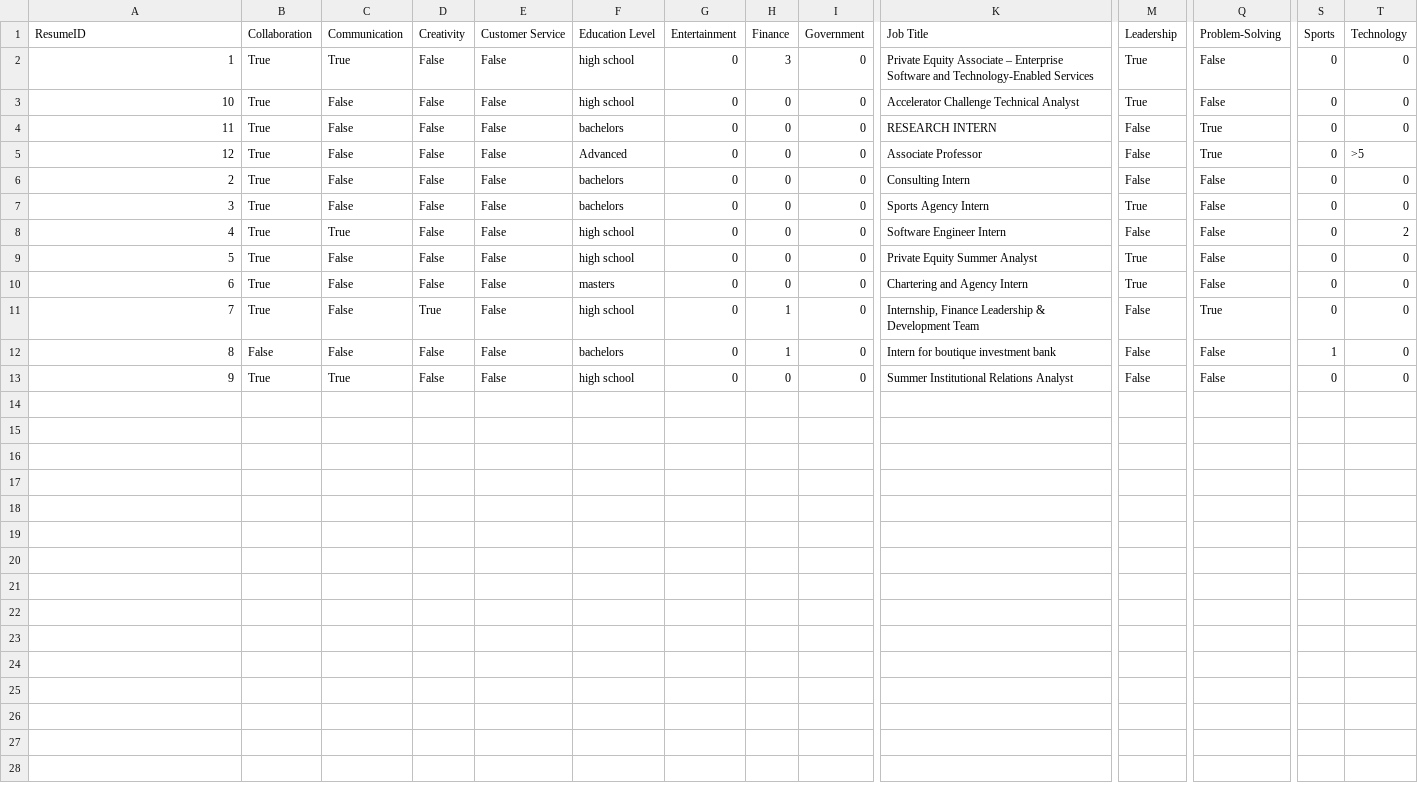
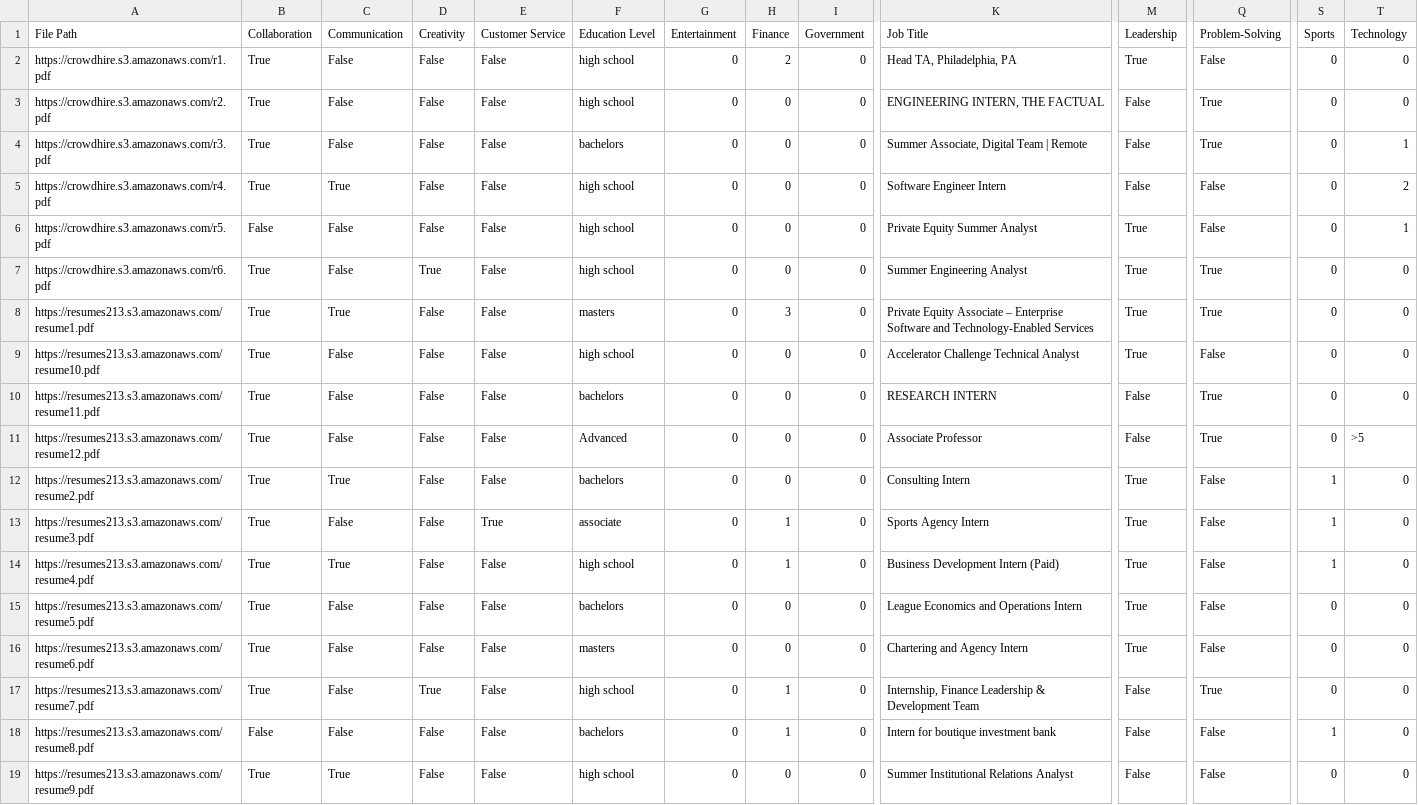
Before and after one commit to jack-roseman/CrowdHire, a CSV file: data/aggregated_quality_workers.csv, drawn as a sheet; only a part is shown, gaps mark what is left out; addresses are those after the commit; rows hold the shown columns only; the diff names each change by its address in the sheet, - before the commit and + after, or states it on an @@ line.

```diff
--- a/data/aggregated_quality_workers.csv
+++ b/data/aggregated_quality_workers.csv
-A1: ResumeID
+A1: File Path
+row 2: https://crowdhire.s3.amazonaws.com/r1.pdf | True | False | False | False | high school | 0 | 2 | 0 | Head TA, Philadelphia, PA | True | False | 0 | 0
+row 3: https://crowdhire.s3.amazonaws.com/r2.pdf | True | False | False | False | high school | 0 | 0 | 0 | ENGINEERING INTERN, THE FACTUAL | False | True | 0 | 0
+row 4: https://crowdhire.s3.amazonaws.com/r3.pdf | True | False | False | False | bachelors | 0 | 0 | 0 | Summer Associate, Digital Team | Remote | False | True | 0 | 1
+row 5: https://crowdhire.s3.amazonaws.com/r4.pdf | True | True | False | False | high school | 0 | 0 | 0 | Software Engineer Intern | False | False | 0 | 2
+row 6: https://crowdhire.s3.amazonaws.com/r5.pdf | False | False | False | False | high school | 0 | 0 | 0 | Private Equity Summer Analyst | True | False | 0 | 1
+row 7: https://crowdhire.s3.amazonaws.com/r6.pdf | True | False | True | False | high school | 0 | 0 | 0 | Summer Engineering Analyst | True | True | 0 | 0
-A8 (File Path): 1
+A8 (File Path): https://resumes213.s3.amazonaws.com/resume1.pdf
-F8 (Education Level): high school
+F8 (Education Level): masters
-Q8 (Problem-Solving): False
+Q8 (Problem-Solving): True
-A9 (File Path): 10
+A9 (File Path): https://resumes213.s3.amazonaws.com/resume10.pdf
-A10 (File Path): 11
+A10 (File Path): https://resumes213.s3.amazonaws.com/resume11.pdf
-A11 (File Path): 12
+A11 (File Path): https://resumes213.s3.amazonaws.com/resume12.pdf
-A12 (File Path): 2
+A12 (File Path): https://resumes213.s3.amazonaws.com/resume2.pdf
-C12 (Communication): False
+C12 (Communication): True
-M12 (Leadership): False
+M12 (Leadership): True
-S12:S14 (Sports): 0
+S12:S14 (Sports): 1
-A13 (File Path): 3
+A13 (File Path): https://resumes213.s3.amazonaws.com/resume3.pdf
-E13 (Customer Service): False
+E13 (Customer Service): True
-F13 (Education Level): bachelors
+F13 (Education Level): associate
-H13:H14 (Finance): 0
+H13:H14 (Finance): 1
-A14 (File Path): 4
+A14 (File Path): https://resumes213.s3.amazonaws.com/resume4.pdf
-K14 (Job Title): Software Engineer Intern
+K14 (Job Title): Business Development Intern (Paid)
-M14 (Leadership): False
+M14 (Leadership): True
-T14 (Technology): 2
+T14 (Technology): 0
-A15 (File Path): 5
+A15 (File Path): https://resumes213.s3.amazonaws.com/resume5.pdf
-F15 (Education Level): high school
+F15 (Education Level): bachelors
-K15 (Job Title): Private Equity Summer Analyst
+K15 (Job Title): League Economics and Operations Intern
-A16 (File Path): 6
+A16 (File Path): https://resumes213.s3.amazonaws.com/resume6.pdf
-A17 (File Path): 7
+A17 (File Path): https://resumes213.s3.amazonaws.com/resume7.pdf
-A18 (File Path): 8
+A18 (File Path): https://resumes213.s3.amazonaws.com/resume8.pdf
-A19 (File Path): 9
+A19 (File Path): https://resumes213.s3.amazonaws.com/resume9.pdf
```
Also changed, not shown: data/aggregated_random_workers.csv.
